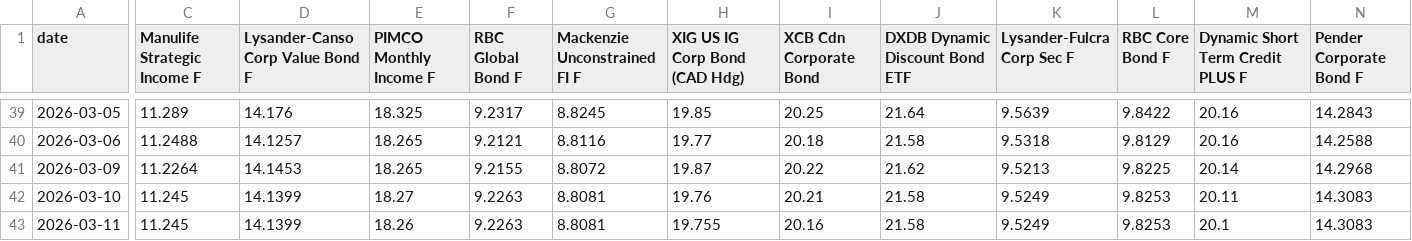
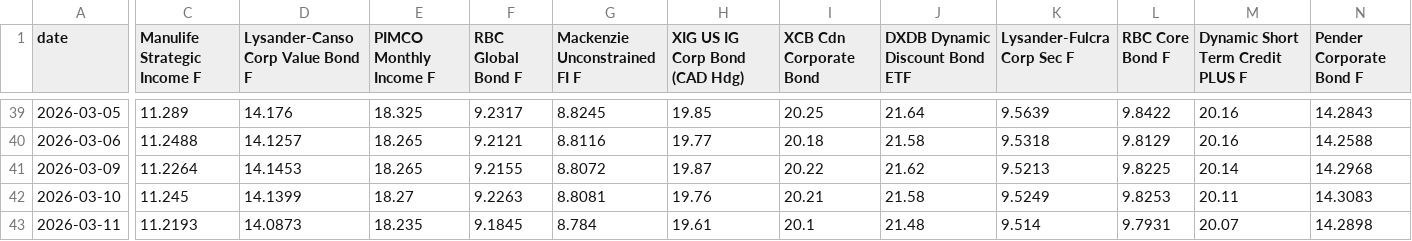
Before and after one commit to tavishg/FixedIncome, a CSV file: data/nav_history.csv, drawn as a sheet; only a part is shown, gaps mark what is left out; the diff names each change by its address in the sheet, - before the commit and + after, or states it on an @@ line.

```diff
--- a/data/nav_history.csv
+++ b/data/nav_history.csv
-C43 (Manulife Strategic Income F): 11.245
+C43 (Manulife Strategic Income F): 11.2193
-D43 (Lysander-Canso Corp Value Bond F): 14.1399
+D43 (Lysander-Canso Corp Value Bond F): 14.0873
-E43 (PIMCO Monthly Income F): 18.26
+E43 (PIMCO Monthly Income F): 18.235
-F43 (RBC Global Bond F): 9.2263
+F43 (RBC Global Bond F): 9.1845
-G43 (Mackenzie Unconstrained FI F): 8.8081
+G43 (Mackenzie Unconstrained FI F): 8.784
-H43 (XIG US IG Corp Bond (CAD Hdg)): 19.755
+H43 (XIG US IG Corp Bond (CAD Hdg)): 19.61
-I43 (XCB Cdn Corporate Bond): 20.16
+I43 (XCB Cdn Corporate Bond): 20.1
-J43 (DXDB Dynamic Discount Bond ETF): 21.58
+J43 (DXDB Dynamic Discount Bond ETF): 21.48
-K43 (Lysander-Fulcra Corp Sec F): 9.5249
+K43 (Lysander-Fulcra Corp Sec F): 9.514
-L43 (RBC Core Bond F): 9.8253
+L43 (RBC Core Bond F): 9.7931
-M43 (Dynamic Short Term Credit PLUS F): 20.1
+M43 (Dynamic Short Term Credit PLUS F): 20.07
-N43 (Pender Corporate Bond F): 14.3083
+N43 (Pender Corporate Bond F): 14.2898
```
Also changed, not shown: 1 other file.
